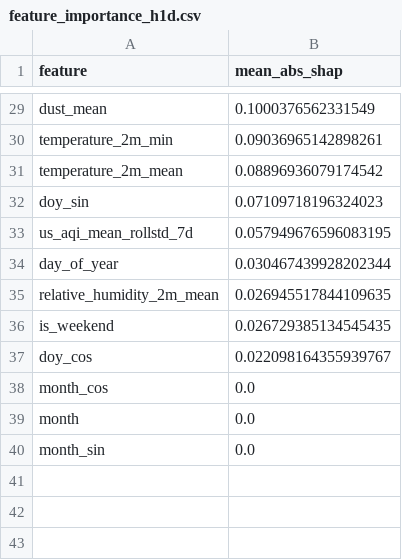
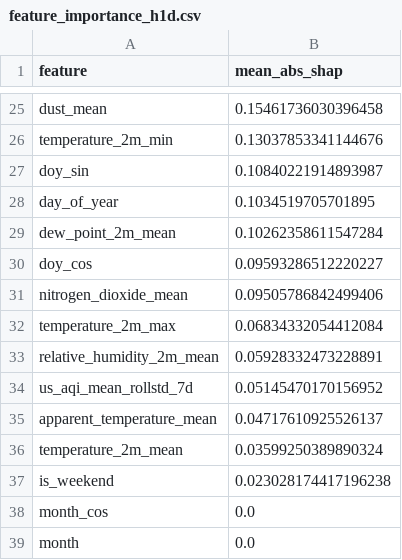
Before and after one commit to hariscs414/Pearls-AQI-Predictor, a CSV file: data/local_store/model_registry/feature_importance_h1d.csv, drawn as a sheet; only a part is shown, gaps mark what is left out; the shorter side is filled out with more unchanged rows; removed rows and columns are numbered as before the commit, all else as after; the diff covers the shown part only; the diff names each change by its address in the sheet, - before the commit and + after, or states it on an @@ line.

```diff
--- a/data/local_store/model_registry/feature_importance_h1d.csv
+++ b/data/local_store/model_registry/feature_importance_h1d.csv
-B25 (mean_abs_shap): 0.1000376562331549
+B25 (mean_abs_shap): 0.15461736030396458
-B26 (mean_abs_shap): 0.09036965142898261
+B26 (mean_abs_shap): 0.13037853341144676
-row 31: temperature_2m_mean | 0.08896936079174542
-B27 (mean_abs_shap): 0.07109718196324023
+B27 (mean_abs_shap): 0.10840221914893987
-row 33: us_aqi_mean_rollstd_7d | 0.057949676596083195
-B28 (mean_abs_shap): 0.030467439928202344
+B28 (mean_abs_shap): 0.1034519705701895
+row 29: dew_point_2m_mean | 0.10262358611547284
+row 30: doy_cos | 0.09593286512220227
+row 31: nitrogen_dioxide_mean | 0.09505786842499406
+row 32: temperature_2m_max | 0.06834332054412084
-B33 (mean_abs_shap): 0.026945517844109635
+B33 (mean_abs_shap): 0.05928332473228891
+row 34: us_aqi_mean_rollstd_7d | 0.05145470170156952
+row 35: apparent_temperature_mean | 0.04717610925526137
+row 36: temperature_2m_mean | 0.03599250389890324
-B37 (mean_abs_shap): 0.026729385134545435
+B37 (mean_abs_shap): 0.023028174417196238
-row 37: doy_cos | 0.022098164355939767
```
Also changed, not shown: 9 added rows, 13 removed rows and 14 edited cells elsewhere in this file, data/local_store/model_registry/feature_importance_h2d.csv, data/local_store/model_registry/feature_importance_h3d.csv, 7 other files.
